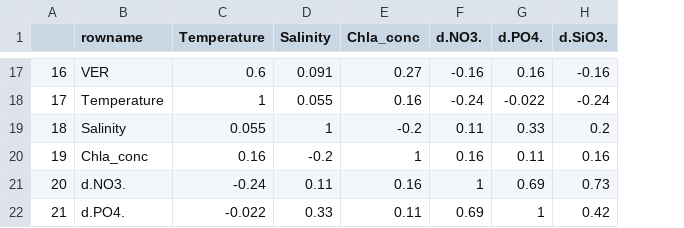
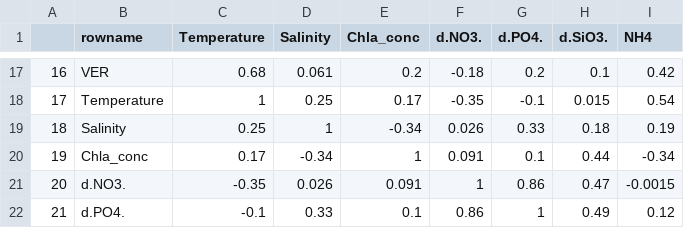
Before and after one commit to edfadeev/FramStrait-counts, a CSV file: paper_scripts/Scripts/corr_table.csv, drawn as a sheet; only a part is shown, gaps mark what is left out; the diff covers the shown part only; the diff names each change by its address in the sheet, - before the commit and + after, or states it on an @@ line.

```diff
--- a/paper_scripts/Scripts/corr_table.csv
+++ b/paper_scripts/Scripts/corr_table.csv
+column I (NH4), rows 17-22: 0.42 | 0.54 | 0.19 | -0.34 | -0.0015 | 0.12
-C17 (Temperature): 0.6
+C17 (Temperature): 0.68
-D17 (Salinity): 0.091
+D17 (Salinity): 0.061
-E17 (Chla_conc): 0.27
+E17 (Chla_conc): 0.2
-F17 (d.NO3.): -0.16
+F17 (d.NO3.): -0.18
-G17 (d.PO4.): 0.16
+G17 (d.PO4.): 0.2
-H17 (d.SiO3.): -0.16
+H17 (d.SiO3.): 0.1
-D18 (Salinity): 0.055
+D18 (Salinity): 0.25
-E18 (Chla_conc): 0.16
+E18 (Chla_conc): 0.17
-F18 (d.NO3.): -0.24
+F18 (d.NO3.): -0.35
-G18 (d.PO4.): -0.022
+G18 (d.PO4.): -0.1
-H18 (d.SiO3.): -0.24
+H18 (d.SiO3.): 0.015
-C19 (Temperature): 0.055
+C19 (Temperature): 0.25
-E19 (Chla_conc): -0.2
+E19 (Chla_conc): -0.34
-F19 (d.NO3.): 0.11
+F19 (d.NO3.): 0.026
-H19 (d.SiO3.): 0.2
+H19 (d.SiO3.): 0.18
-C20 (Temperature): 0.16
+C20 (Temperature): 0.17
-D20 (Salinity): -0.2
+D20 (Salinity): -0.34
-F20 (d.NO3.): 0.16
+F20 (d.NO3.): 0.091
-G20 (d.PO4.): 0.11
+G20 (d.PO4.): 0.1
-H20 (d.SiO3.): 0.16
+H20 (d.SiO3.): 0.44
-C21 (Temperature): -0.24
+C21 (Temperature): -0.35
-D21 (Salinity): 0.11
+D21 (Salinity): 0.026
-E21 (Chla_conc): 0.16
+E21 (Chla_conc): 0.091
-G21 (d.PO4.): 0.69
+G21 (d.PO4.): 0.86
-H21 (d.SiO3.): 0.73
+H21 (d.SiO3.): 0.47
-C22 (Temperature): -0.022
+C22 (Temperature): -0.1
-E22 (Chla_conc): 0.11
+E22 (Chla_conc): 0.1
-F22 (d.NO3.): 0.69
+F22 (d.NO3.): 0.86
-H22 (d.SiO3.): 0.42
+H22 (d.SiO3.): 0.49
```
Also changed, not shown: 1 added row and 94 edited cells elsewhere in this file, 2 other files.
